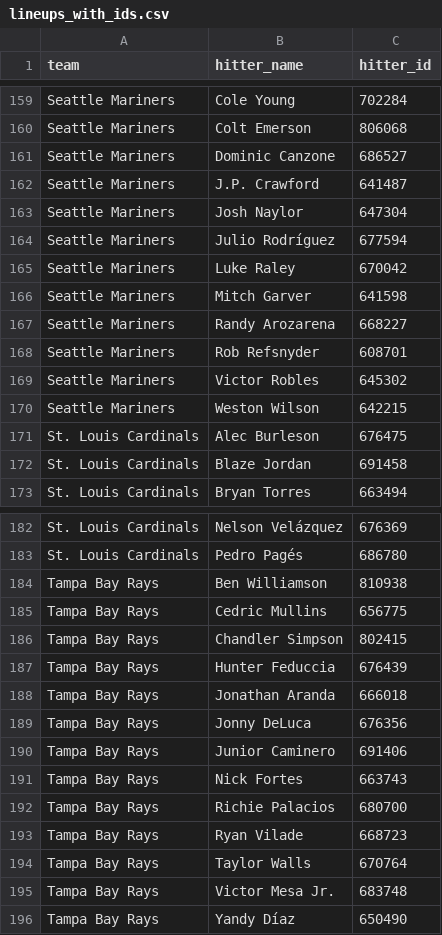
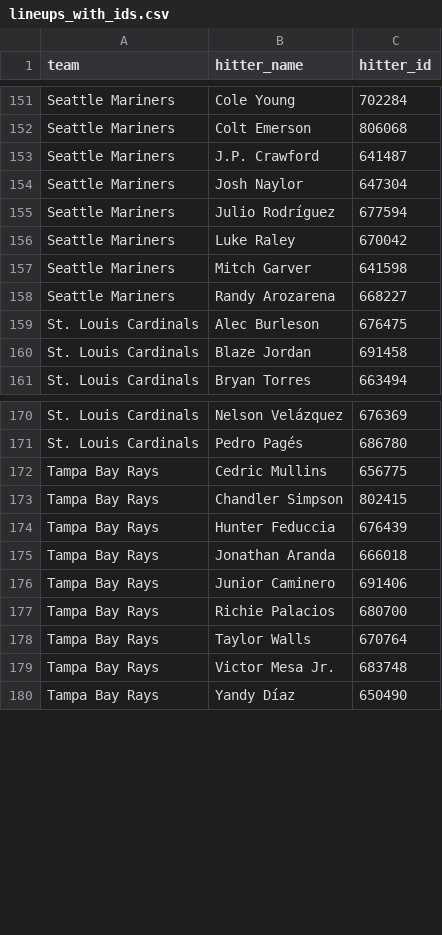
Before and after one commit to syocum9422-blip/sports_model_site, a CSV file: data/mlb/lineups_with_ids.csv, drawn as a sheet; only a part is shown, gaps mark what is left out; the diff covers the shown part only; the diff names each change by its address in the sheet, - before the commit and + after, or states it on an @@ line.

```diff
--- a/data/mlb/lineups_with_ids.csv
+++ b/data/mlb/lineups_with_ids.csv
-row 161: Seattle Mariners | Dominic Canzone | 686527
-row 168: Seattle Mariners | Rob Refsnyder | 608701
-row 169: Seattle Mariners | Victor Robles | 645302
-row 170: Seattle Mariners | Weston Wilson | 642215
-row 184: Tampa Bay Rays | Ben Williamson | 810938
-row 189: Tampa Bay Rays | Jonny DeLuca | 676356
-row 191: Tampa Bay Rays | Nick Fortes | 663743
-row 193: Tampa Bay Rays | Ryan Vilade | 668723
```
Also changed, not shown: 8 removed rows elsewhere in this file, data/mlb/lines_today.csv, 1 other file.
